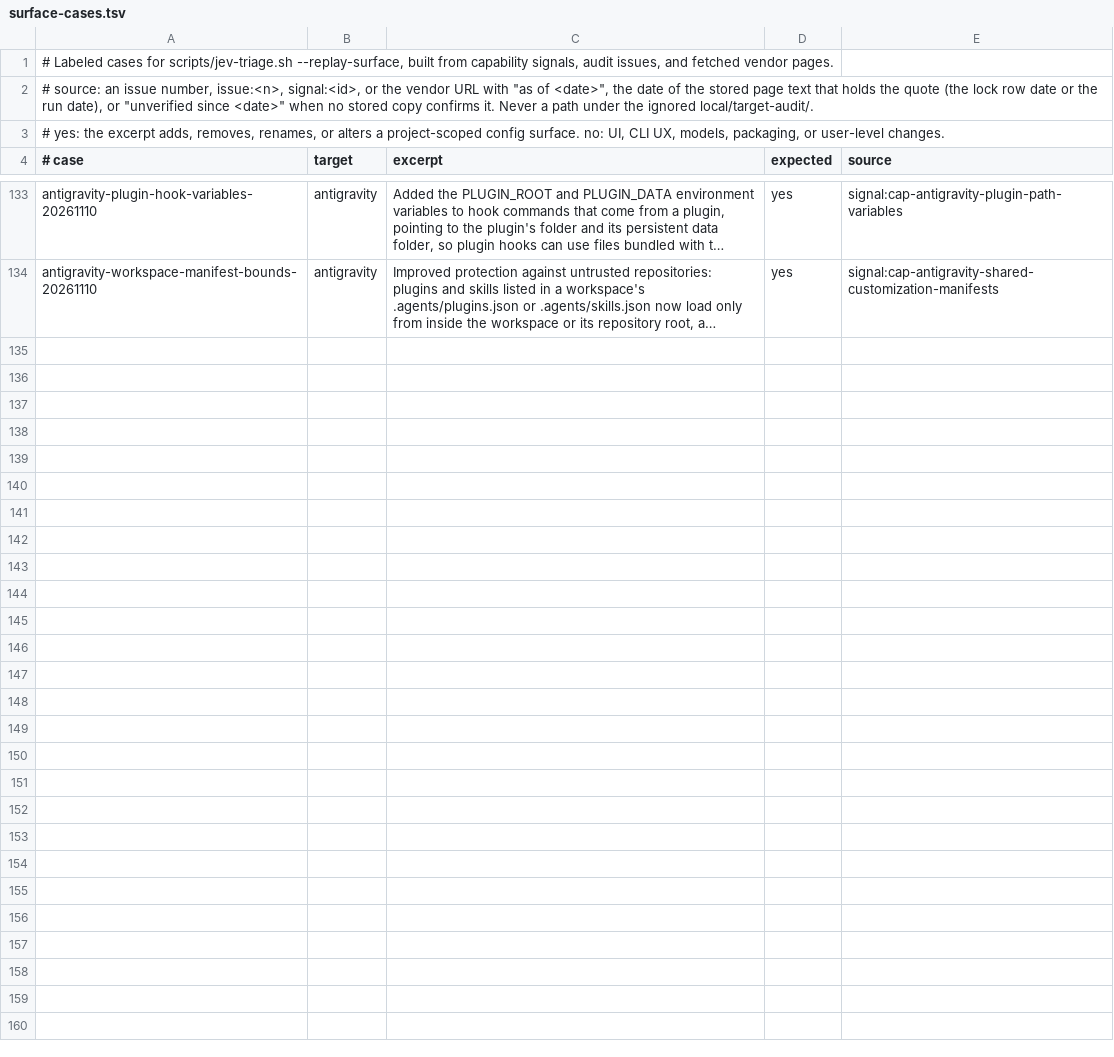
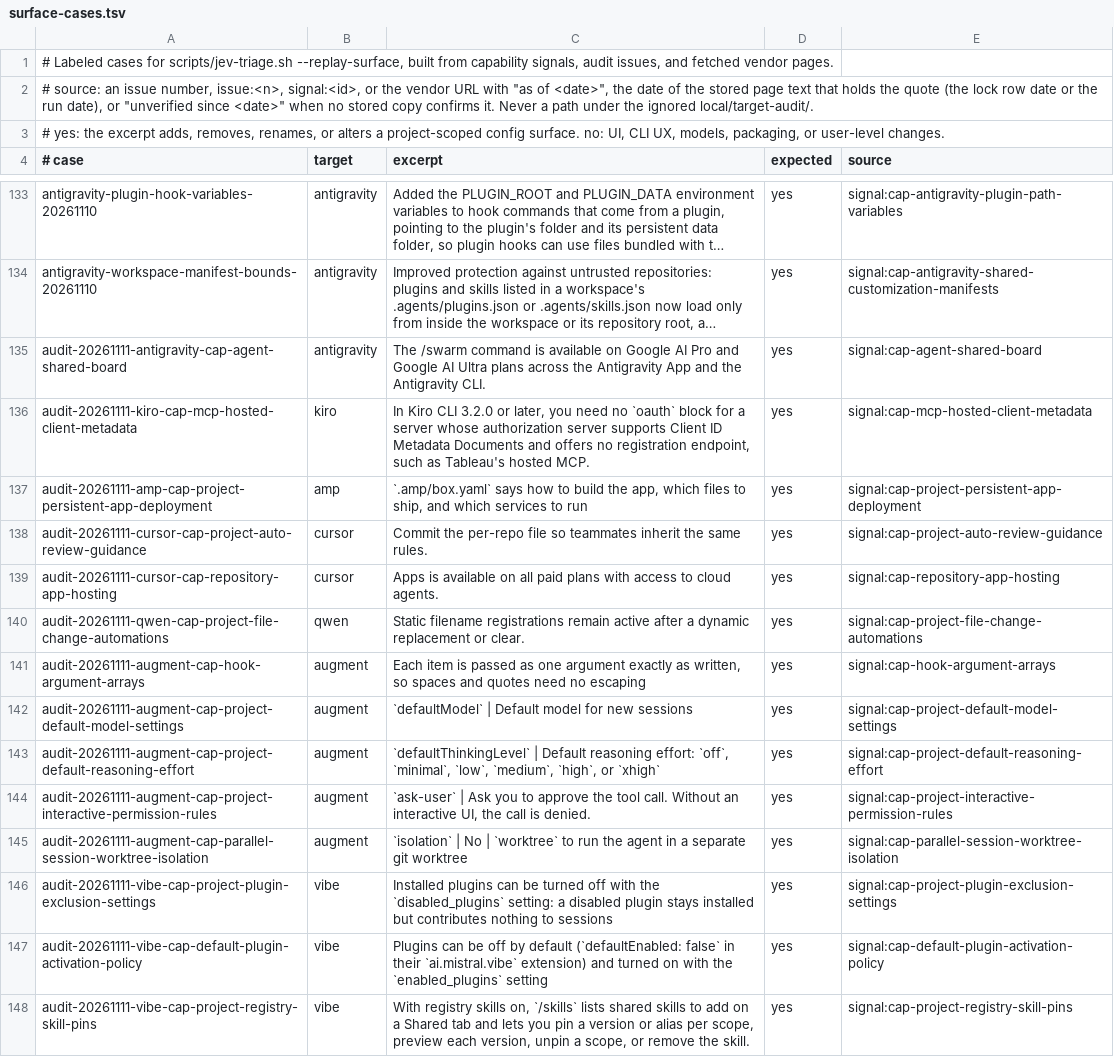
Before and after one commit to Chemaclass/agnostic-ai, a TSV file: scripts/target-audit/surface-cases.tsv, drawn as a sheet; only a part is shown, gaps mark what is left out; long unchanged cells end in …; the diff names each change by its address in the sheet, - before the commit and + after, or states it on an @@ line.

Commit message:
chore: refresh target audit evidence (#3268)

```diff
--- a/scripts/target-audit/surface-cases.tsv
+++ b/scripts/target-audit/surface-cases.tsv
+row 135: audit-20261111-antigravity-cap-agent-shared-board | antigravity | The /swarm command is available on Google AI Pro and Google AI Ultra plans across the Antigravity App and the Antigravity CLI. | yes | signal:cap-agent-shared-board
+row 136: audit-20261111-kiro-cap-mcp-hosted-client-metadata | kiro | In Kiro CLI 3.2.0 or later, you need no `oauth` block for a server whose authorization server supports Client ID Metadata Documents and offers no registration endpoint, such as Tableau's hosted MCP. | yes | signal:cap-mcp-hosted-client-metadata
+row 137: audit-20261111-amp-cap-project-persistent-app-deployment | amp | `.amp/box.yaml` says how to build the app, which files to ship, and which services to run | yes | signal:cap-project-persistent-app-deployment
+row 138: audit-20261111-cursor-cap-project-auto-review-guidance | cursor | Commit the per-repo file so teammates inherit the same rules. | yes | signal:cap-project-auto-review-guidance
+row 139: audit-20261111-cursor-cap-repository-app-hosting | cursor | Apps is available on all paid plans with access to cloud agents. | yes | signal:cap-repository-app-hosting
+row 140: audit-20261111-qwen-cap-project-file-change-automations | qwen | Static filename registrations remain active after a dynamic replacement or clear. | yes | signal:cap-project-file-change-automations
+row 141: audit-20261111-augment-cap-hook-argument-arrays | augment | Each item is passed as one argument exactly as written, so spaces and quotes need no escaping | yes | signal:cap-hook-argument-arrays
+row 142: audit-20261111-augment-cap-project-default-model-settings | augment | `defaultModel` | Default model for new sessions | yes | signal:cap-project-default-model-settings
+row 143: audit-20261111-augment-cap-project-default-reasoning-effort | augment | `defaultThinkingLevel` | Default reasoning effort: `off`, `minimal`, `low`, `medium`, `high`, or `xhigh` | yes | signal:cap-project-default-reasoning-effort
+row 144: audit-20261111-augment-cap-project-interactive-permission-rules | augment | `ask-user` | Ask you to approve the tool call. Without an interactive UI, the call is denied. | yes | signal:cap-project-interactive-permission-rules
+row 145: audit-20261111-augment-cap-parallel-session-worktree-isolation | augment | `isolation` | No | `worktree` to run the agent in a separate git worktree | yes | signal:cap-parallel-session-worktree-isolation
+row 146: audit-20261111-vibe-cap-project-plugin-exclusion-settings | vibe | Installed plugins can be turned off with the `disabled_plugins` setting: a disabled plugin stays installed but contributes nothing to sessions | yes | signal:cap-project-plugin-exclusion-settings
+row 147: audit-20261111-vibe-cap-default-plugin-activation-policy | vibe | Plugins can be off by default (`defaultEnabled: false` in their `ai.mistral.vibe` extension) and turned on with the `enabled_plugins` setting | yes | signal:cap-default-plugin-activation-policy
+row 148: audit-20261111-vibe-cap-project-registry-skill-pins | vibe | With registry skills on, `/skills` lists shared skills to add on a Shared tab and lets you pin a version or alias per scope, preview each version, unpin a scope, or remove the skill. | yes | signal:cap-project-registry-skill-pins
```
Also changed, not shown: scripts/target-audit/triage-cases.tsv, 3 other files.
